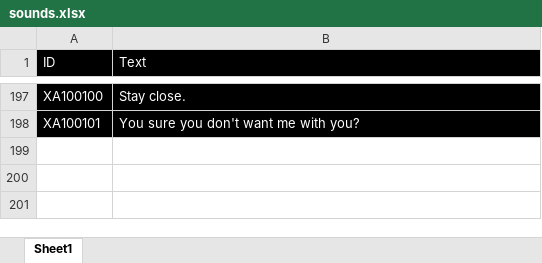
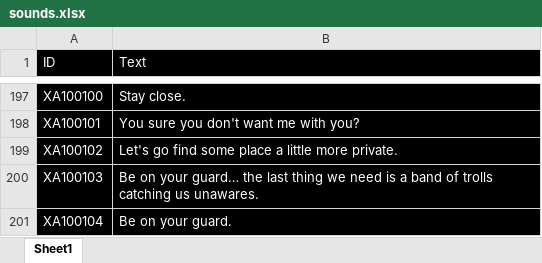
Before and after one commit to LCA-EET/LCA, an Excel workbook: soundmodding/sounds.xlsx, sheet Sheet1, drawn as a sheet; only a part is shown, gaps mark what is left out; values as stored, in another font and other column widths than the file's, no borders; the diff names each change by its address in the sheet, - before the commit and + after, or states it on an @@ line.

```diff
--- a/soundmodding/sounds.xlsx (sheet Sheet1)
+++ b/soundmodding/sounds.xlsx (sheet Sheet1)
+row 199: XA100102 | Let's go find some place a little more private.
+row 200: XA100103 | Be on your guard… the last thing we need is a band of trolls catching us unawares.
+row 201: XA100104 | Be on your guard.
```
Also changed, not shown: 11 other files.
